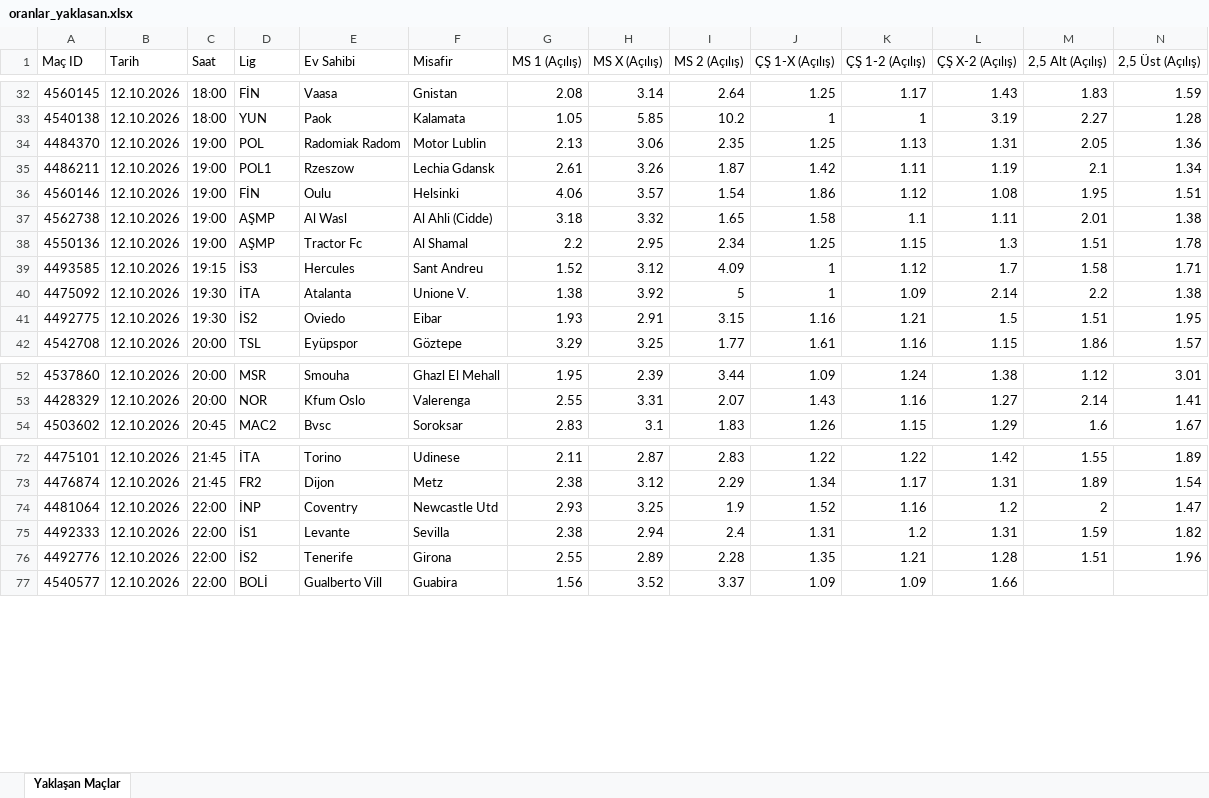
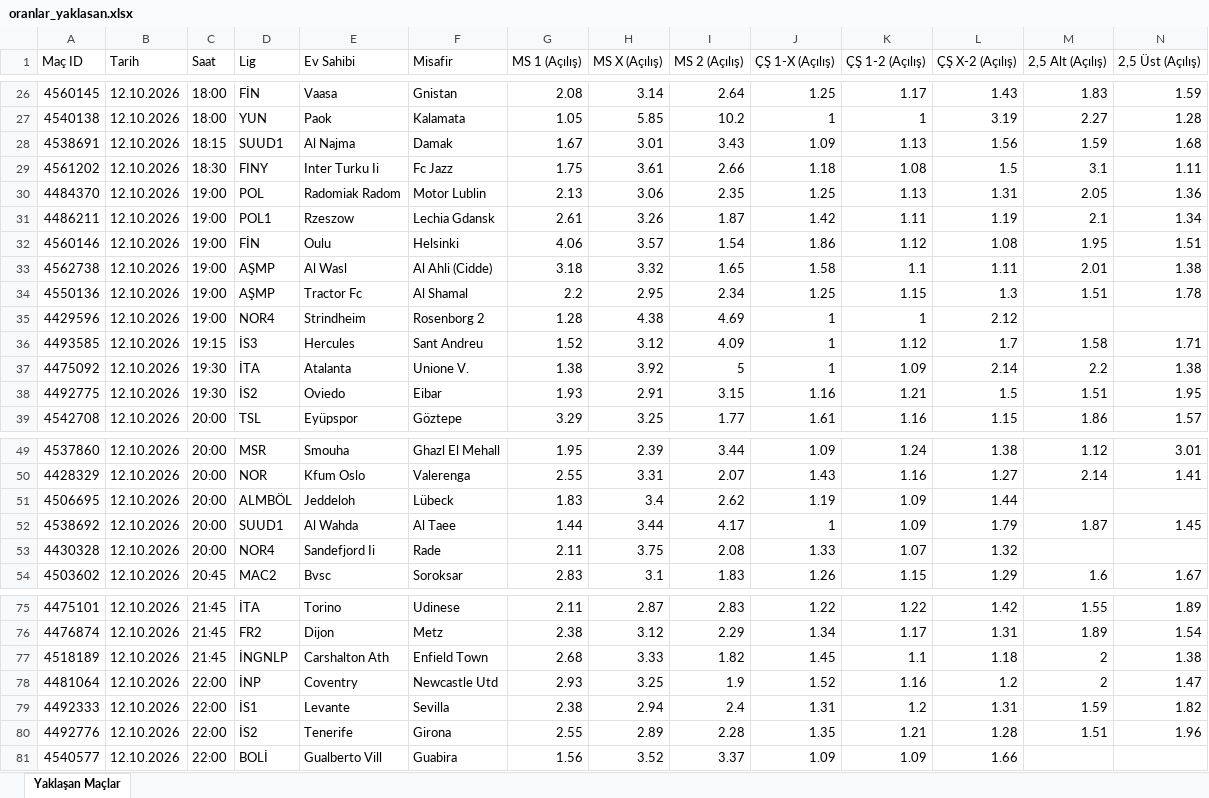
Before and after one commit to MuSa60-12/mackolik-oranlar, an Excel workbook: oranlar_yaklasan.xlsx, sheet Yaklaşan Maçlar, drawn as a sheet; only a part is shown, gaps mark what is left out; values as stored, in another font and other column widths than the file's, no borders; rows hold the shown columns only; the diff covers the shown part only; the diff names each change by its address in the sheet, - before the commit and + after, or states it on an @@ line.

```diff
--- a/oranlar_yaklasan.xlsx (sheet Yaklaşan Maçlar)
+++ b/oranlar_yaklasan.xlsx (sheet Yaklaşan Maçlar)
+row 28: 4538691 | 12.10.2026 | 18:15 | SUUD1 | Al Najma | Damak | 1.67 | 3.01 | 3.43 | 1.09 | 1.13 | 1.56 | 1.59 | 1.68
+row 29: 4561202 | 12.10.2026 | 18:30 | FINY | Inter Turku Ii | Fc Jazz | 1.75 | 3.61 | 2.66 | 1.18 | 1.08 | 1.5 | 3.1 | 1.11
+row 35: 4429596 | 12.10.2026 | 19:00 | NOR4 | Strindheim | Rosenborg 2 | 1.28 | 4.38 | 4.69 | 1 | 1 | 2.12
+row 51: 4506695 | 12.10.2026 | 20:00 | ALMBÖL | Jeddeloh | Lübeck | 1.83 | 3.4 | 2.62 | 1.19 | 1.09 | 1.44
+row 52: 4538692 | 12.10.2026 | 20:00 | SUUD1 | Al Wahda | Al Taee | 1.44 | 3.44 | 4.17 | 1 | 1.09 | 1.79 | 1.87 | 1.45
+row 53: 4430328 | 12.10.2026 | 20:00 | NOR4 | Sandefjord Ii | Rade | 2.11 | 3.75 | 2.08 | 1.33 | 1.07 | 1.32
+row 77: 4518189 | 12.10.2026 | 21:45 | İNGNLP | Carshalton Ath | Enfield Town | 2.68 | 3.33 | 1.82 | 1.45 | 1.1 | 1.18 | 2 | 1.38
```
Also changed, not shown: 29 added rows and 19 removed rows elsewhere in this sheet, oranlar_tamamlanan.xlsx.
